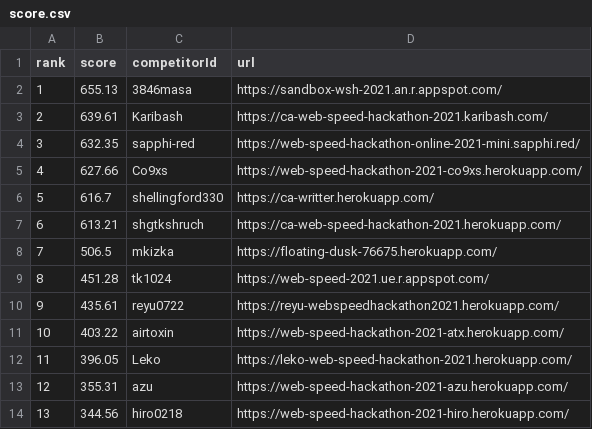
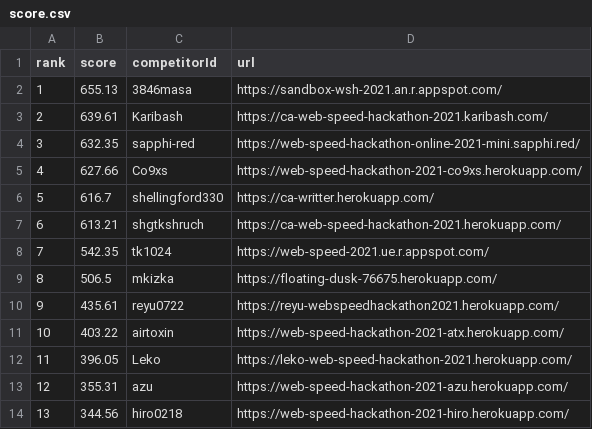
Before and after one commit to CyberAgentHack/web-speed-hackathon-2021-leaderboard, a CSV file: score.csv, drawn as a sheet; only a part is shown; removed rows and columns are numbered as before the commit, all else as after; the diff names each change by its address in the sheet, - before the commit and + after, or states it on an @@ line.

```diff
--- a/score.csv
+++ b/score.csv
+row 8: 7 | 542.35 | tk1024 | https://web-speed-2021.ue.r.appspot.com/
@@ column A (rank) renumbered in row 9 @@
-row 9: 8 | 451.28 | tk1024 | https://web-speed-2021.ue.r.appspot.com/
```
Also changed, not shown: 1 other file.
